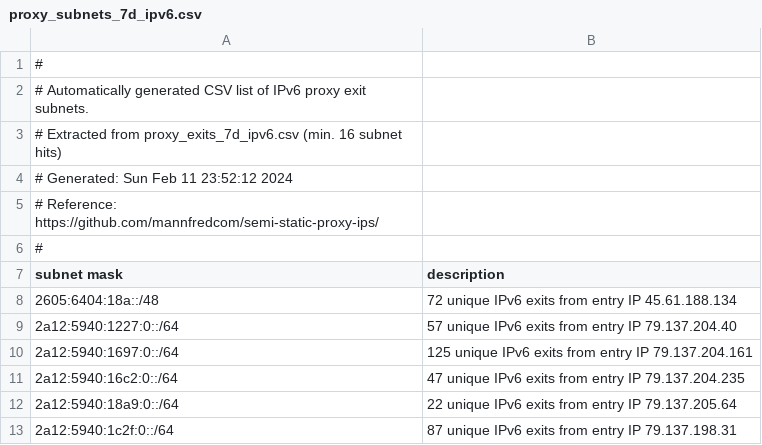
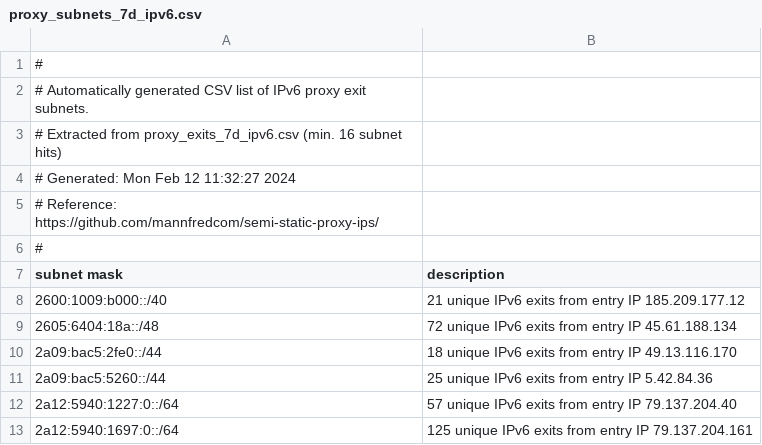
Before and after one commit to mannfredcom/semi-static-proxy-ips, a CSV file: proxy_subnets_7d_ipv6.csv, drawn as a sheet; only a part is shown; the shorter side is filled out with more unchanged rows.

```diff
--- a/proxy_subnets_7d_ipv6.csv
+++ b/proxy_subnets_7d_ipv6.csv
@@ -3,3 +3,3 @@
 # Extracted from proxy_exits_7d_ipv6.csv (min. 16 subnet hits)
-# Generated: Sun Feb 11 23:52:12 2024
+# Generated: Mon Feb 12 11:32:27 2024
 # Reference: https://github.com/mannfredcom/semi-static-proxy-ips/
@@ -7,3 +7,6 @@
 subnet mask,description,
+2600:1009:b000::/40,21 unique IPv6 exits from entry IP 185.209.177.12,
 2605:6404:18a::/48,72 unique IPv6 exits from entry IP 45.61.188.134,
+2a09:bac5:2fe0::/44,18 unique IPv6 exits from entry IP 49.13.116.170,
+2a09:bac5:5260::/44,25 unique IPv6 exits from entry IP 5.42.84.36,
 2a12:5940:1227:0::/64,57 unique IPv6 exits from entry IP 79.137.204.40,
```
Also changed, not shown: proxy_subnets_30d_ipv6.csv.
